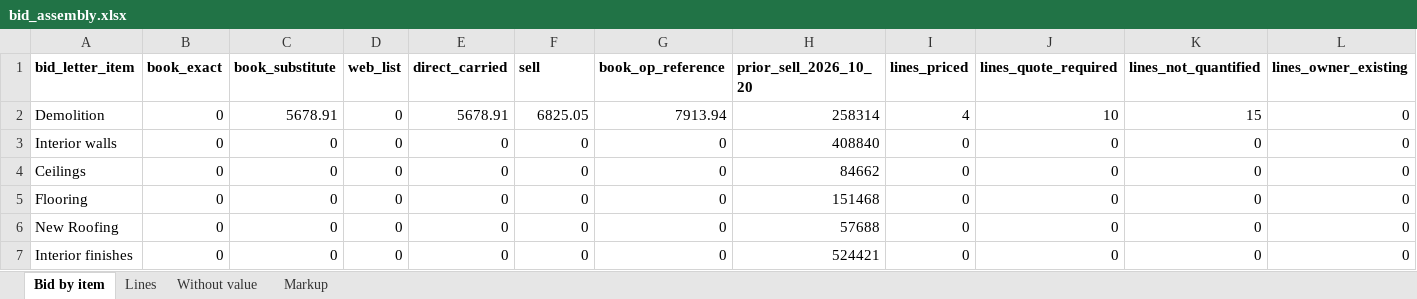
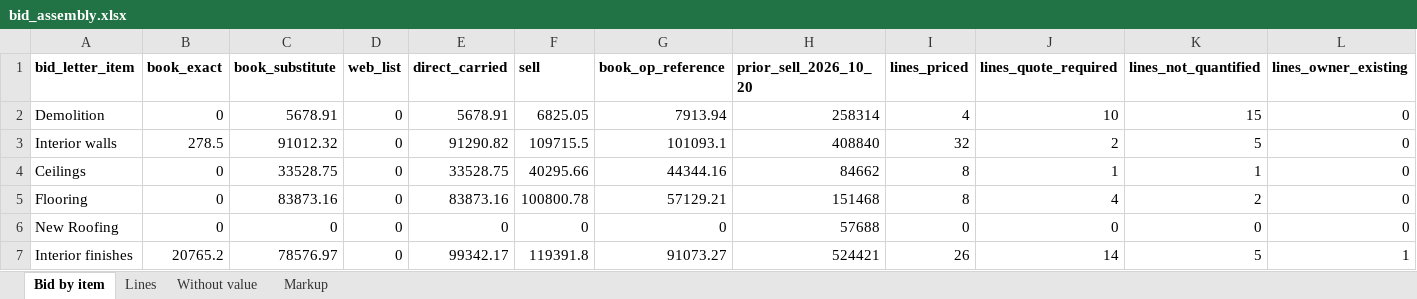
Before and after one commit to noctevusapp-a11y/owl-tower-os-app, an Excel workbook: cost-db/data/projects/hollywood_comedy_club/takeoff2/bid_assembly.xlsx, sheet Bid by item, drawn as a sheet; only a part is shown; values as stored, in another font and other column widths than the file's, no borders; the diff covers the shown part only; the diff names each change by its address in the sheet, - before the commit and + after, or states it on an @@ line.

```diff
--- a/cost-db/data/projects/hollywood_comedy_club/takeoff2/bid_assembly.xlsx (sheet Bid by item)
+++ b/cost-db/data/projects/hollywood_comedy_club/takeoff2/bid_assembly.xlsx (sheet Bid by item)
-B3 (book_exact): 0
+B3 (book_exact): 278.5
-C3 (book_substitute): 0
+C3 (book_substitute): 91012.32
-E3 (direct_carried): 0
+E3 (direct_carried): 91290.82
-F3 (sell): 0
+F3 (sell): 109715.5
-G3 (book_op_reference): 0
+G3 (book_op_reference): 101093.1
-I3 (lines_priced): 0
+I3 (lines_priced): 32
-J3 (lines_quote_required): 0
+J3 (lines_quote_required): 2
-K3 (lines_not_quantified): 0
+K3 (lines_not_quantified): 5
-C4 (book_substitute): 0
+C4 (book_substitute): 33528.75
-E4 (direct_carried): 0
+E4 (direct_carried): 33528.75
-F4 (sell): 0
+F4 (sell): 40295.66
-G4 (book_op_reference): 0
+G4 (book_op_reference): 44344.16
-I4:I5 (lines_priced): 0
+I4:I5 (lines_priced): 8
-J4 (lines_quote_required): 0
+J4 (lines_quote_required): 1
-K4 (lines_not_quantified): 0
+K4 (lines_not_quantified): 1
-C5 (book_substitute): 0
+C5 (book_substitute): 83873.16
-E5 (direct_carried): 0
+E5 (direct_carried): 83873.16
-F5 (sell): 0
+F5 (sell): 100800.78
-G5 (book_op_reference): 0
+G5 (book_op_reference): 57129.21
-J5 (lines_quote_required): 0
+J5 (lines_quote_required): 4
-K5 (lines_not_quantified): 0
+K5 (lines_not_quantified): 2
-B7 (book_exact): 0
+B7 (book_exact): 20765.2
-C7 (book_substitute): 0
+C7 (book_substitute): 78576.97
-E7 (direct_carried): 0
+E7 (direct_carried): 99342.17
-F7 (sell): 0
+F7 (sell): 119391.8
-G7 (book_op_reference): 0
+G7 (book_op_reference): 91073.27
-I7 (lines_priced): 0
+I7 (lines_priced): 26
-J7 (lines_quote_required): 0
+J7 (lines_quote_required): 14
-K7 (lines_not_quantified): 0
+K7 (lines_not_quantified): 5
-L7 (lines_owner_existing): 0
+L7 (lines_owner_existing): 1
```
Also changed, not shown: 40 edited cells elsewhere in this sheet, sheet Lines, sheet Without value, sheet Markup, 11 other files.
